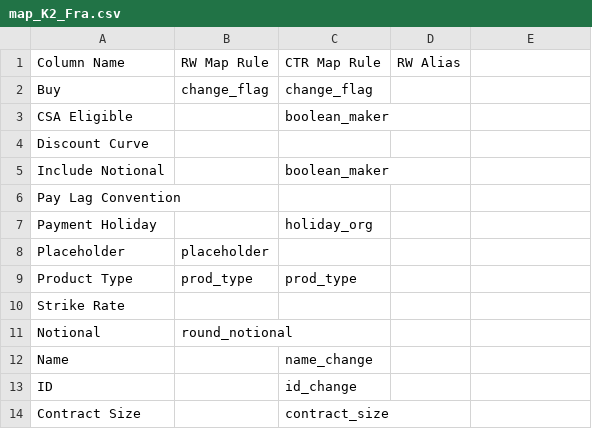
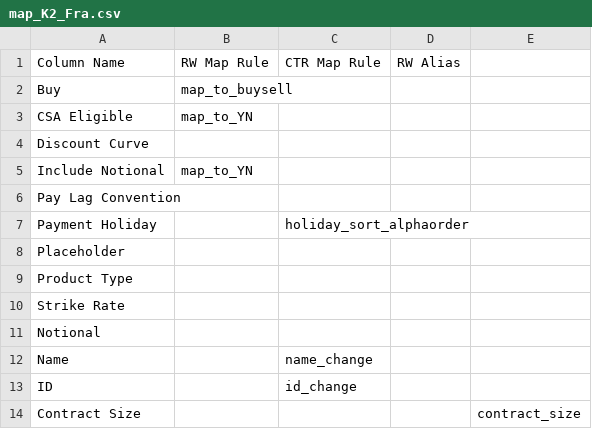
Before and after one commit to mattstirling/CTR_Recon, a CSV file: K2_FRA/map_K2_Fra.csv, drawn as a sheet; the diff names each change by its address in the sheet, - before the commit and + after, or states it on an @@ line.

```diff
--- a/K2_FRA/map_K2_Fra.csv
+++ b/K2_FRA/map_K2_Fra.csv
-B2: change_flag
+B2: map_to_buysell
-C2: change_flag
+C2: (empty)
-B3: (empty)
+B3: map_to_YN
-C3: boolean_maker
+C3: (empty)
-B5: (empty)
+B5: map_to_YN
-C5: boolean_maker
+C5: (empty)
-C7: holiday_org
+C7: holiday_sort_alphaorder
-B8: placeholder
+B8: (empty)
-B9: prod_type
+B9: (empty)
-C9: prod_type
+C9: (empty)
-B11: round_notional
+B11: (empty)
-C14: contract_size
+C14: (empty)
-E14: (empty)
+E14: contract_size
```
Also changed, not shown: 5 other files.
